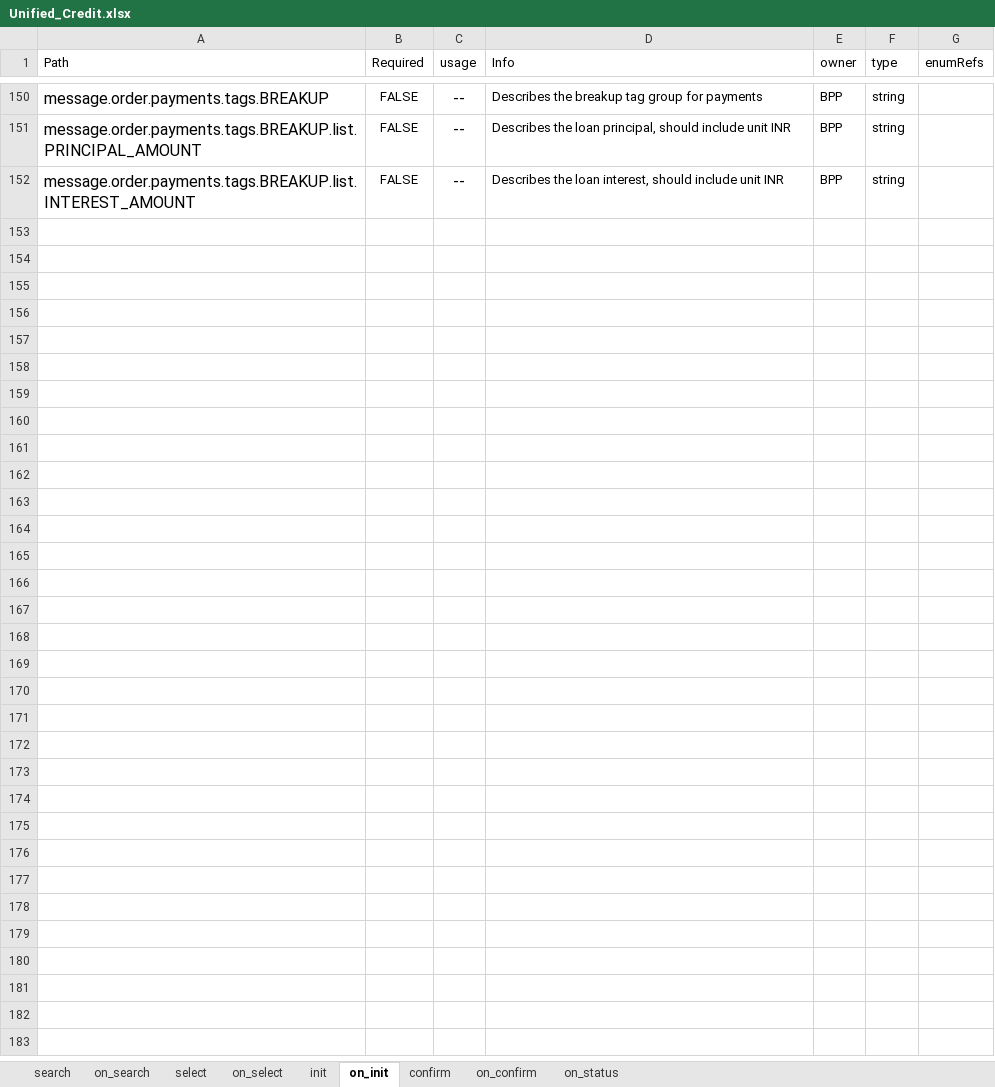
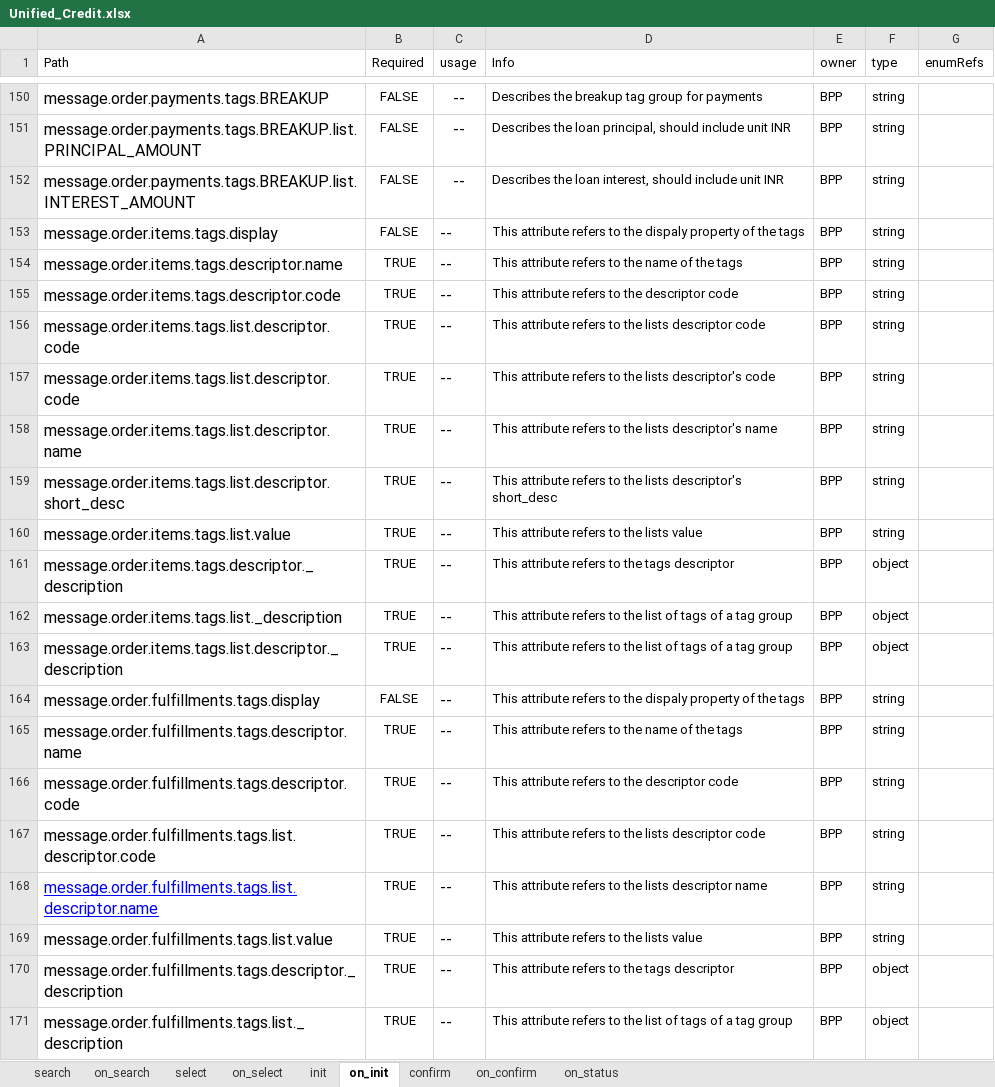
Before and after one commit to ONDC-Official/ONDC-FIS-Specifications, an Excel workbook: api/components/Unified_Credit.xlsx, sheet on_init, drawn as a sheet; only a part is shown, gaps mark what is left out; values as stored, in another font and other column widths than the file's, no borders; charts and pictures not drawn; the diff covers the shown part only; the diff names each change by its address in the sheet, - before the commit and + after, or states it on an @@ line.

Commit message:
wip: attributes generationm

```diff
--- a/api/components/Unified_Credit.xlsx (sheet on_init)
+++ b/api/components/Unified_Credit.xlsx (sheet on_init)
+row 153: message.order.items.tags.display | FALSE | -- | This attribute refers to the dispaly property of the tags | BPP | string
+row 154: message.order.items.tags.descriptor.name | TRUE | -- | This attribute refers to the name of the tags | BPP | string
+row 155: message.order.items.tags.descriptor.code | TRUE | -- | This attribute refers to the descriptor code | BPP | string
+row 156: message.order.items.tags.list.descriptor.code | TRUE | -- | This attribute refers to the lists descriptor code | BPP | string
+row 157: message.order.items.tags.list.descriptor.code | TRUE | -- | This attribute refers to the lists descriptor's code | BPP | string
+row 158: message.order.items.tags.list.descriptor.name | TRUE | -- | This attribute refers to the lists descriptor's name | BPP | string
+row 159: message.order.items.tags.list.descriptor.short_desc | TRUE | -- | This attribute refers to the lists descriptor's short_desc | BPP | string
+row 160: message.order.items.tags.list.value | TRUE | -- | This attribute refers to the lists value | BPP | string
+row 161: message.order.items.tags.descriptor._description | TRUE | -- | This attribute refers to the tags descriptor | BPP | object
+row 162: message.order.items.tags.list._description | TRUE | -- | This attribute refers to the list of tags of a tag group | BPP | object
+row 163: message.order.items.tags.list.descriptor._description | TRUE | -- | This attribute refers to the list of tags of a tag group | BPP | object
+row 164: message.order.fulfillments.tags.display | FALSE | -- | This attribute refers to the dispaly property of the tags | BPP | string
+row 165: message.order.fulfillments.tags.descriptor.name | TRUE | -- | This attribute refers to the name of the tags | BPP | string
+row 166: message.order.fulfillments.tags.descriptor.code | TRUE | -- | This attribute refers to the descriptor code | BPP | string
+row 167: message.order.fulfillments.tags.list.descriptor.code | TRUE | -- | This attribute refers to the lists descriptor code | BPP | string
+row 168: message.order.fulfillments.tags.list.descriptor.name | TRUE | -- | This attribute refers to the lists descriptor name | BPP | string
+row 169: message.order.fulfillments.tags.list.value | TRUE | -- | This attribute refers to the lists value | BPP | string
+row 170: message.order.fulfillments.tags.descriptor._description | TRUE | -- | This attribute refers to the tags descriptor | BPP | object
+row 171: message.order.fulfillments.tags.list._description | TRUE | -- | This attribute refers to the list of tags of a tag group | BPP | object
```
Also changed, not shown: 24 added rows and 16 edited cells elsewhere in this sheet, sheet on_confirm, sheet on_search, sheet on_status, sheet on_select, sheet confirm, sheet init, 2 more sheets, 9 other files.
